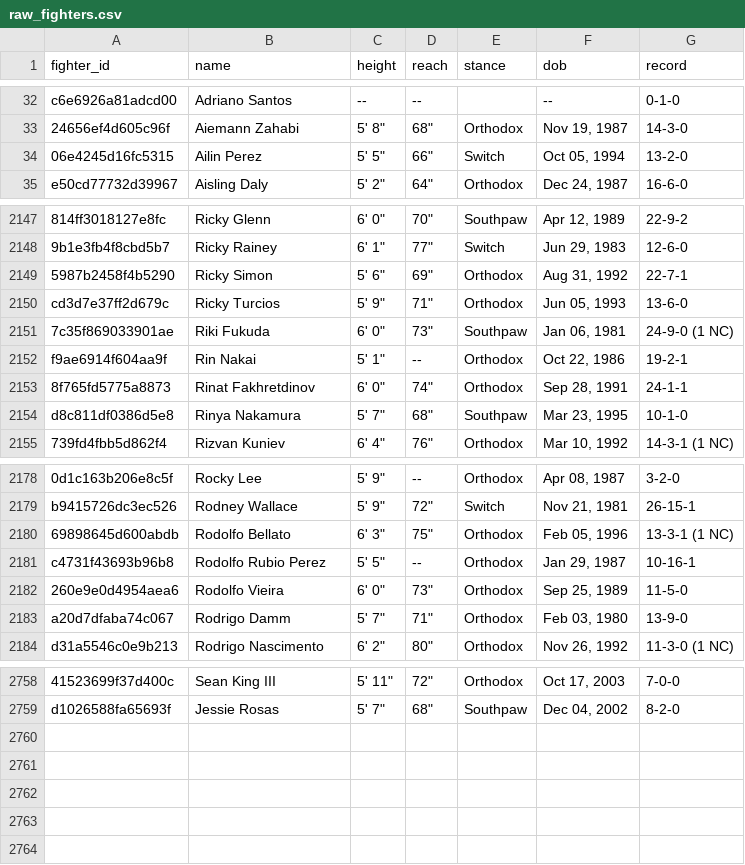
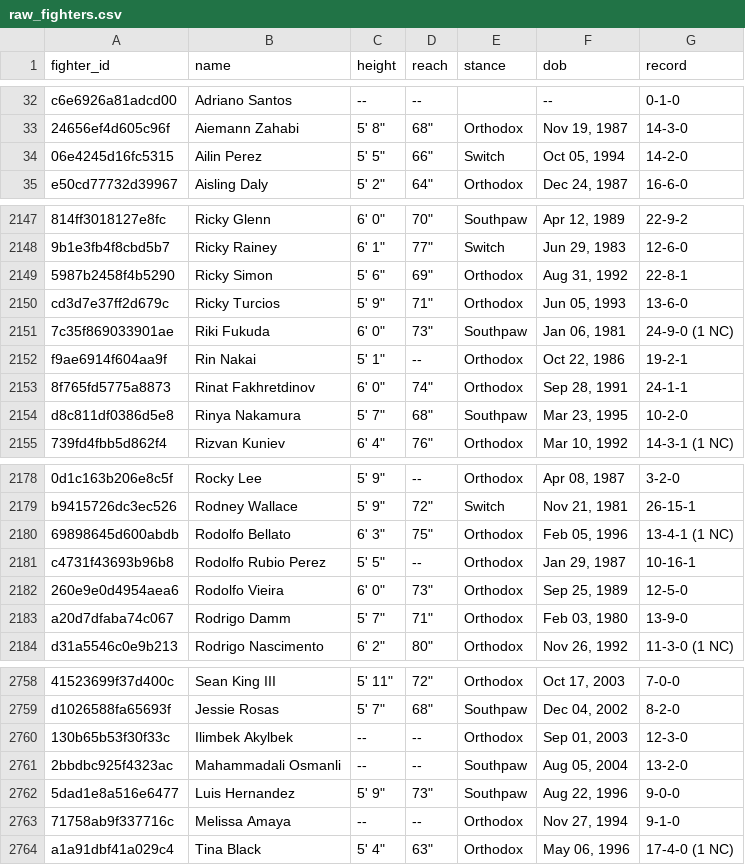
Before and after one commit to tahainahrakan/ufc-fight-outcome-prediction, a CSV file: data/raw/raw_fighters.csv, drawn as a sheet; only a part is shown, gaps mark what is left out; the diff covers the shown part only; the diff names each change by its address in the sheet, - before the commit and + after, or states it on an @@ line.

```diff
--- a/data/raw/raw_fighters.csv
+++ b/data/raw/raw_fighters.csv
-G34 (record): 13-2-0
+G34 (record): 14-2-0
-G2149 (record): 22-7-1
+G2149 (record): 22-8-1
-G2154 (record): 10-1-0
+G2154 (record): 10-2-0
-G2180 (record): 13-3-1 (1 NC)
+G2180 (record): 13-4-1 (1 NC)
-G2182 (record): 11-5-0
+G2182 (record): 12-5-0
+row 2760: 130b65b53f30f33c | Ilimbek Akylbek | -- | -- | Orthodox | Sep 01, 2003 | 12-3-0
+row 2761: 2bbdbc925f4323ac | Mahammadali Osmanli | -- | -- | Southpaw | Aug 05, 2004 | 13-2-0
+row 2762: 5dad1e8a516e6477 | Luis Hernandez | 5' 9" | 73" | Southpaw | Aug 22, 1996 | 9-0-0
+row 2763: 71758ab9f337716c | Melissa Amaya | -- | -- | Orthodox | Nov 27, 1994 | 9-1-0
+row 2764: a1a91dbf41a029c4 | Tina Black | 5' 4" | 63" | Orthodox | May 06, 1996 | 17-4-0 (1 NC)
```
Also changed, not shown: 14 edited cells elsewhere in this file, data/processed/fighter_snapshots.csv, data/processed/test.csv, 8 other files.
